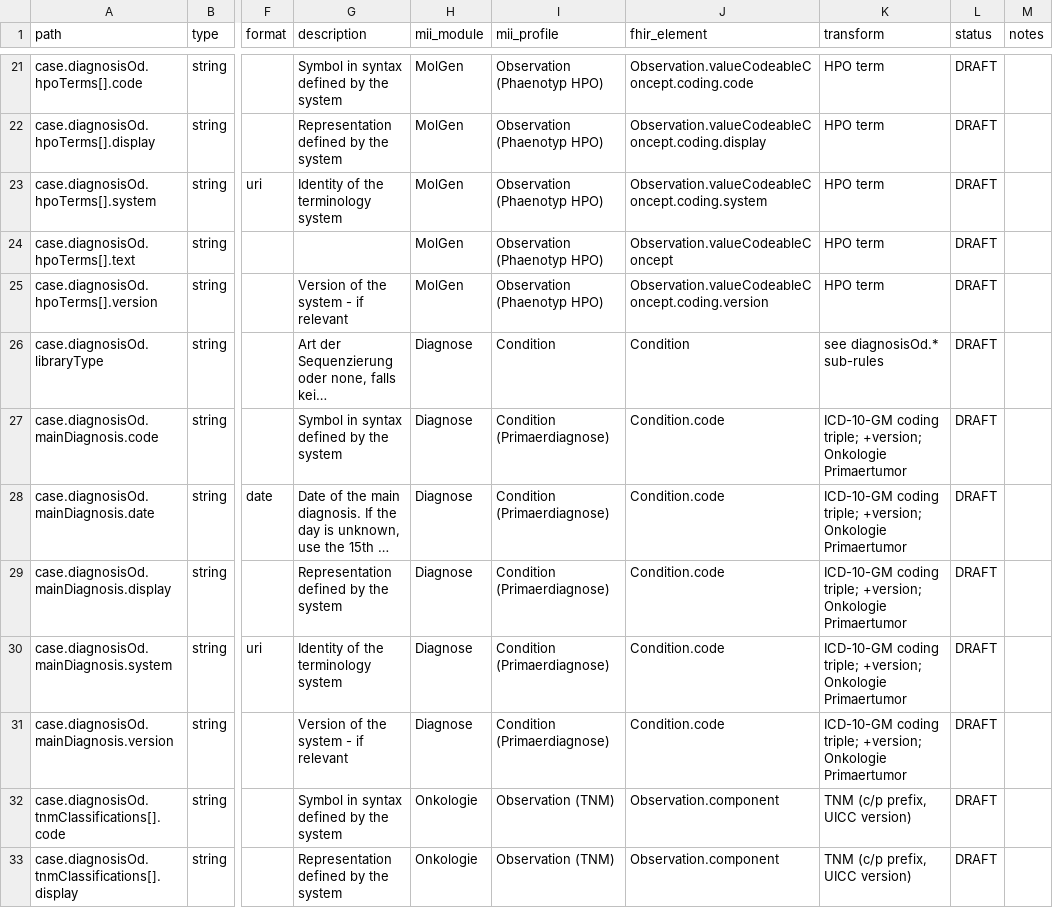
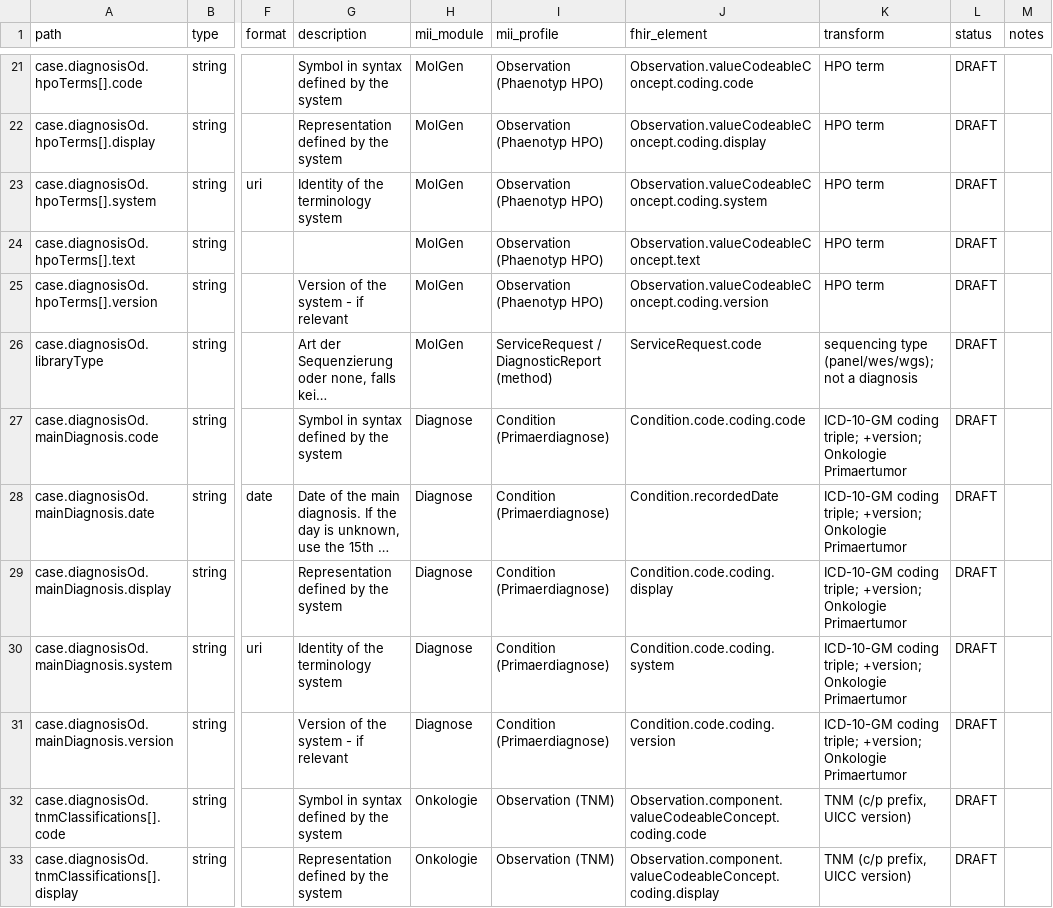
Before and after one commit to KohlbacherLab/genomDE2FHIR, a CSV file: mapping/mapping_kdk_oncology.csv, drawn as a sheet; only a part is shown, gaps mark what is left out; long unchanged cells end in …; the diff covers the shown part only; the diff names each change by its address in the sheet, - before the commit and + after, or states it on an @@ line.

```diff
--- a/mapping/mapping_kdk_oncology.csv
+++ b/mapping/mapping_kdk_oncology.csv
-J24 (fhir_element): Observation.valueCodeableConcept
+J24 (fhir_element): Observation.valueCodeableConcept.text
-H26 (mii_module): Diagnose
+H26 (mii_module): MolGen
-I26 (mii_profile): Condition
+I26 (mii_profile): ServiceRequest / DiagnosticReport (method)
-J26 (fhir_element): Condition
+J26 (fhir_element): ServiceRequest.code
-K26 (transform): see diagnosisOd.* sub-rules
+K26 (transform): sequencing type (panel/wes/wgs); not a diagnosis
-J27 (fhir_element): Condition.code
+J27 (fhir_element): Condition.code.coding.code
-J28 (fhir_element): Condition.code
+J28 (fhir_element): Condition.recordedDate
-J29 (fhir_element): Condition.code
+J29 (fhir_element): Condition.code.coding.display
-J30 (fhir_element): Condition.code
+J30 (fhir_element): Condition.code.coding.system
-J31 (fhir_element): Condition.code
+J31 (fhir_element): Condition.code.coding.version
-J32 (fhir_element): Observation.component
+J32 (fhir_element): Observation.component.valueCodeableConcept.coding.code
-J33 (fhir_element): Observation.component
+J33 (fhir_element): Observation.component.valueCodeableConcept.coding.display
```
Also changed, not shown: 44 edited cells elsewhere in this file, mapping/mapping_grz.csv, mapping/mapping_kdk_rarediseases.csv, 4 other files.
